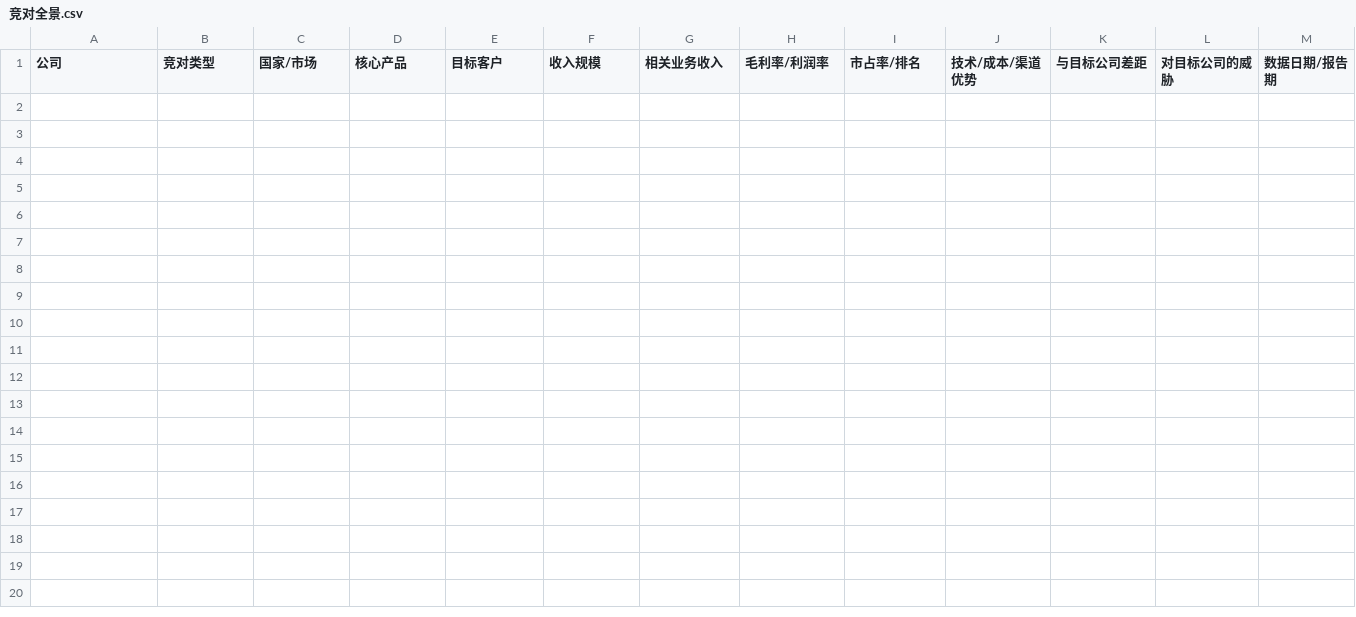
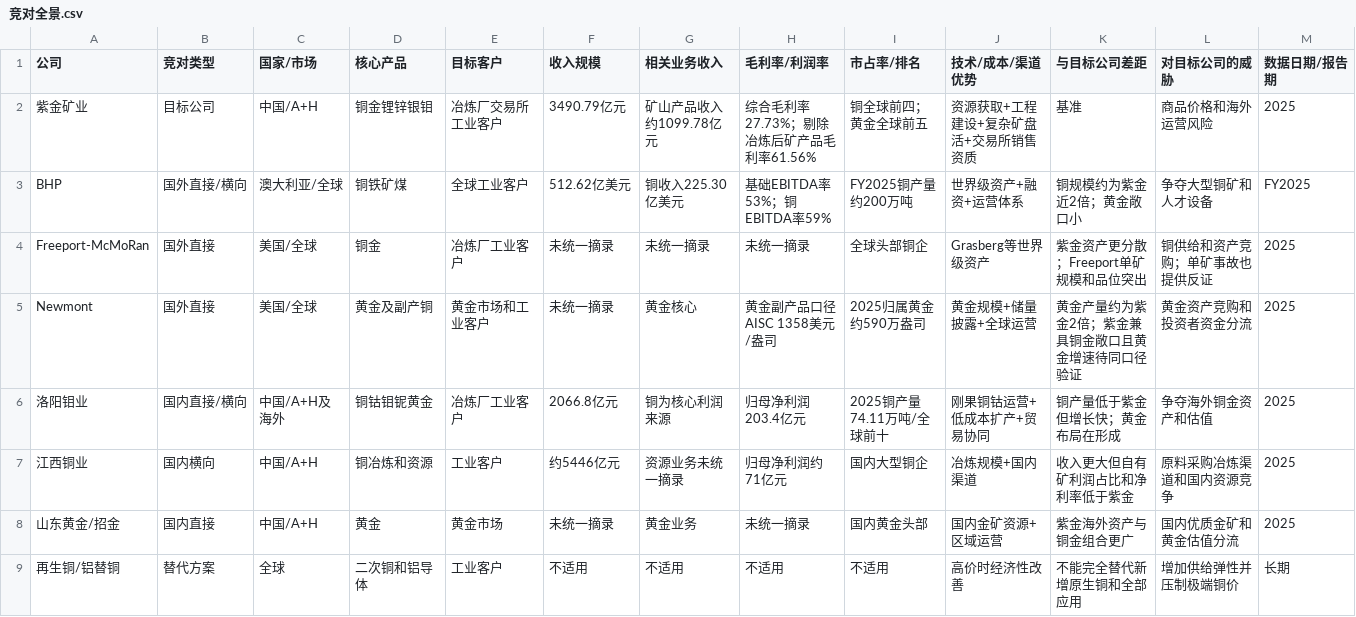
Before and after one commit to teazean/invest-research-site, a CSV file: site/research/公司研究/紫金矿业（601899.SH）调研/csv/竞对全景.csv, drawn as a sheet; only a part is shown; rows hold the shown columns only; the diff names each change by its address in the sheet, - before the commit and + after, or states it on an @@ line.

```diff
--- a/site/research/公司研究/紫金矿业（601899.SH）调研/csv/竞对全景.csv
+++ b/site/research/公司研究/紫金矿业（601899.SH）调研/csv/竞对全景.csv
+row 2: 紫金矿业 | 目标公司 | 中国/A+H | 铜金锂锌银钼 | 冶炼厂交易所工业客户 | 3490.79亿元 | 矿山产品收入约1099.78亿元 | 综合毛利率27.73%；剔除冶炼后矿产品毛利率61.56% | 铜全球前四；黄金全球前五 | 资源获取+工程建设+复杂矿盘活+交易所销售资质 | 基准 | 商品价格和海外运营风险 | 2025
+row 3: BHP | 国外直接/横向 | 澳大利亚/全球 | 铜铁矿煤 | 全球工业客户 | 512.62亿美元 | 铜收入225.30亿美元 | 基础EBITDA率53%；铜EBITDA率59% | FY2025铜产量约200万吨 | 世界级资产+融资+运营体系 | 铜规模约为紫金近2倍；黄金敞口小 | 争夺大型铜矿和人才设备 | FY2025
+row 4: Freeport-McMoRan | 国外直接 | 美国/全球 | 铜金 | 冶炼厂工业客户 | 未统一摘录 | 未统一摘录 | 未统一摘录 | 全球头部铜企 | Grasberg等世界级资产 | 紫金资产更分散；Freeport单矿规模和品位突出 | 铜供给和资产竞购；单矿事故也提供反证 | 2025
+row 5: Newmont | 国外直接 | 美国/全球 | 黄金及副产铜 | 黄金市场和工业客户 | 未统一摘录 | 黄金核心 | 黄金副产品口径AISC 1358美元/盎司 | 2025归属黄金约590万盎司 | 黄金规模+储量披露+全球运营 | 黄金产量约为紫金2倍；紫金兼具铜金敞口且黄金增速待同口径验证 | 黄金资产竞购和投资者资金分流 | 2025
+row 6: 洛阳钼业 | 国内直接/横向 | 中国/A+H及海外 | 铜钴钼铌黄金 | 冶炼厂工业客户 | 2066.8亿元 | 铜为核心利润来源 | 归母净利润203.4亿元 | 2025铜产量74.11万吨/全球前十 | 刚果铜钴运营+低成本扩产+贸易协同 | 铜产量低于紫金但增长快；黄金布局在形成 | 争夺海外铜金资产和估值 | 2025
+row 7: 江西铜业 | 国内横向 | 中国/A+H | 铜冶炼和资源 | 工业客户 | 约5446亿元 | 资源业务未统一摘录 | 归母净利润约71亿元 | 国内大型铜企 | 冶炼规模+国内渠道 | 收入更大但自有矿利润占比和净利率低于紫金 | 原料采购冶炼渠道和国内资源竞争 | 2025
+row 8: 山东黄金/招金 | 国内直接 | 中国/A+H | 黄金 | 黄金市场 | 未统一摘录 | 黄金业务 | 未统一摘录 | 国内黄金头部 | 国内金矿资源+区域运营 | 紫金海外资产与铜金组合更广 | 国内优质金矿和黄金估值分流 | 2025
+row 9: 再生铜/铝替铜 | 替代方案 | 全球 | 二次铜和铝导体 | 工业客户 | 不适用 | 不适用 | 不适用 | 不适用 | 高价时经济性改善 | 不能完全替代新增原生铜和全部应用 | 增加供给弹性并压制极端铜价 | 长期
```
Also changed, not shown: site/research/公司研究/紫金矿业（601899.SH）调研/csv/年度现金流量表.csv, 23 other files.
